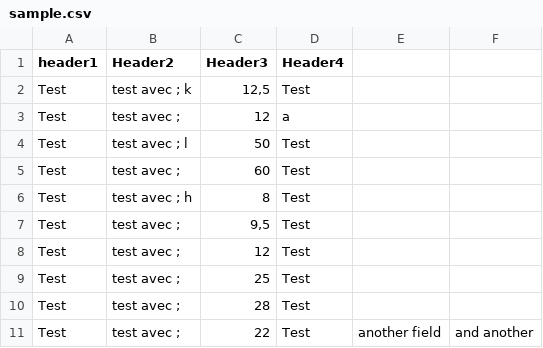
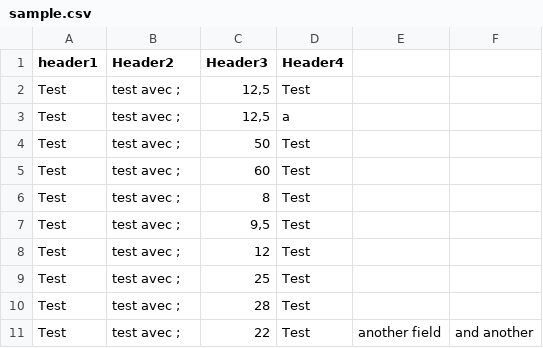
Before and after one commit to ociviol/csvEditor, a CSV file: csvEditor/sample.csv, drawn as a sheet.

```diff
--- a/csvEditor/sample.csv
+++ b/csvEditor/sample.csv
@@ -1,7 +1,7 @@
 "header1";"Header2";"Header3";"Header4"
-"Test";"test avec ; k";"12,5";"Test"
-"Test";"test avec ; ";"12";"a"
-"Test";"test avec ; l";"50";"Test"
+"Test";"test avec ; ";"12,5";"Test"
+"Test";"test avec ; ";"12,5";"a"
+"Test";"test avec ;";"50";"Test"
 "Test";"test avec ; ";"60";"Test"
-"Test";"test avec ; h";"8";"Test"
+"Test";"test avec ;";"8";"Test"
 "Test";"test avec ; ";"9,5";"Test"
```
Also changed, not shown: 13 other files.
